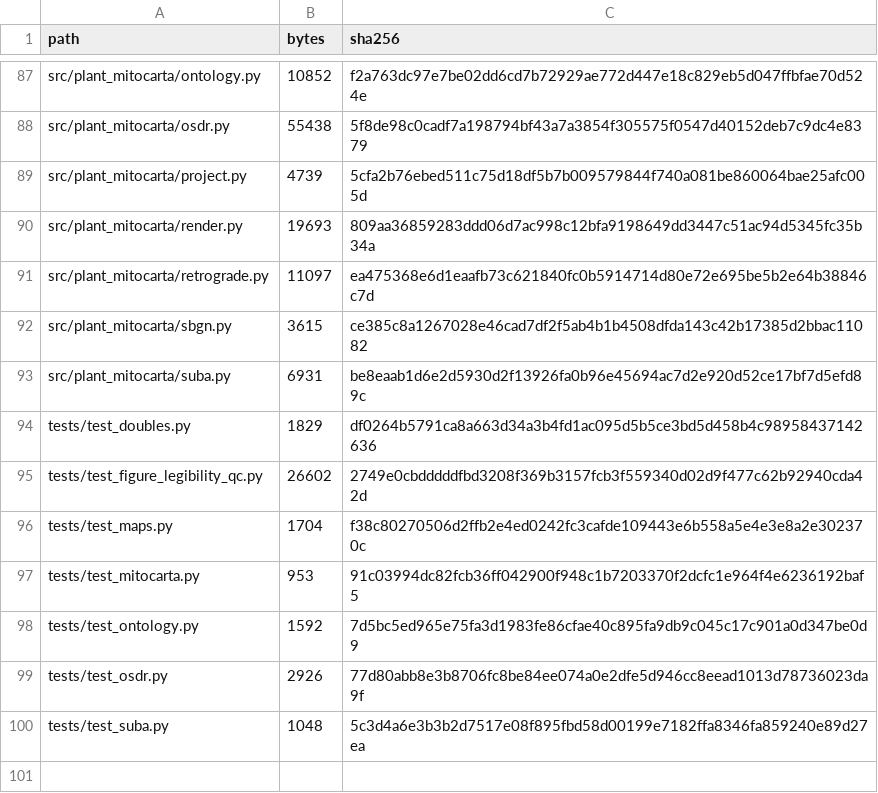
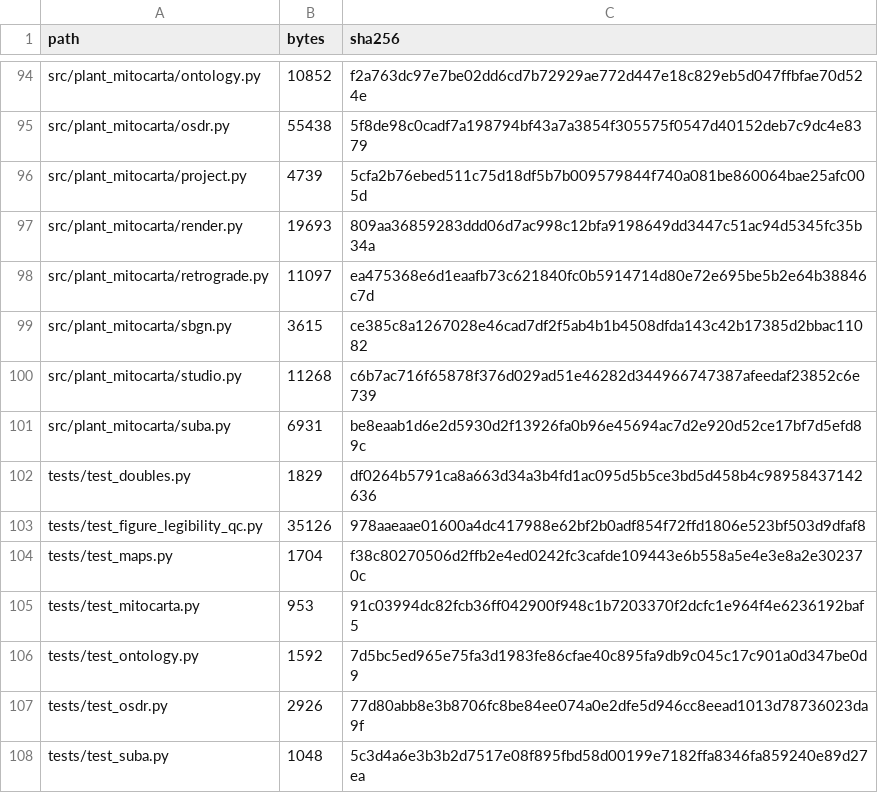
Before and after one commit to dr-richard-barker/plant-mitocarta, a TSV file: MANIFEST.tsv, drawn as a sheet; only a part is shown, gaps mark what is left out; the diff covers the shown part only.

Commit message:
feat(studio,osdr): custom omics data projection studio and dedicated NASA OSDR study showcase pages

```diff
--- a/MANIFEST.tsv
+++ b/MANIFEST.tsv
@@ -92,5 +99,6 @@ src/plant_mitocarta/retrograde.py	11097	ea475368e6d1eaafb73c621840fc0b5914714d80
 src/plant_mitocarta/sbgn.py	3615	ce385c8a1267028e46cad7df2f5ab4b1b4508dfda143c42b17385d2bbac11082
+src/plant_mitocarta/studio.py	11268	c6b7ac716f65878f376d029ad51e46282d344966747387afeedaf23852c6e739
 src/plant_mitocarta/suba.py	6931	be8eaab1d6e2d5930d2f13926fa0b96e45694ac7d2e920d52ce17bf7d5efd89c
 tests/test_doubles.py	1829	df0264b5791ca8a663d34a3b4fd1ac095d5b5ce3bd5d458b4c98958437142636
-tests/test_figure_legibility_qc.py	26602	2749e0cbdddddfbd3208f369b3157fcb3f559340d02d9f477c62b92940cda42d
+tests/test_figure_legibility_qc.py	35126	978aaeaae01600a4dc417988e62bf2b0adf854f72ffd1806e523bf503d9dfaf8
 tests/test_maps.py	1704	f38c80270506d2ffb2e4ed0242fc3cafde109443e6b558a5e4e3e8a2e302370c
```
Also changed, not shown: 7 added rows and 16 edited cells elsewhere in this file, 18 other files.
